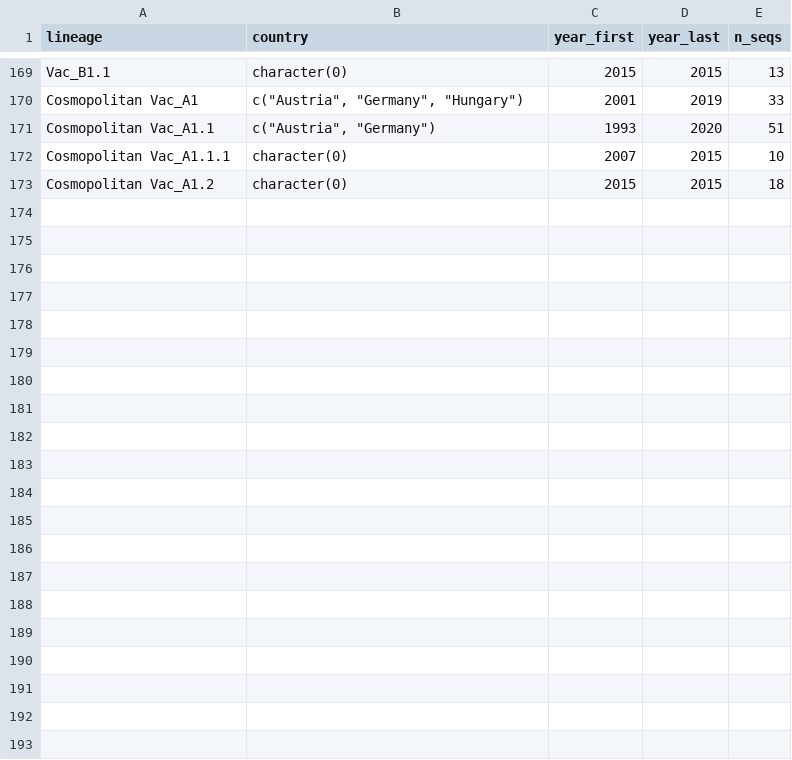
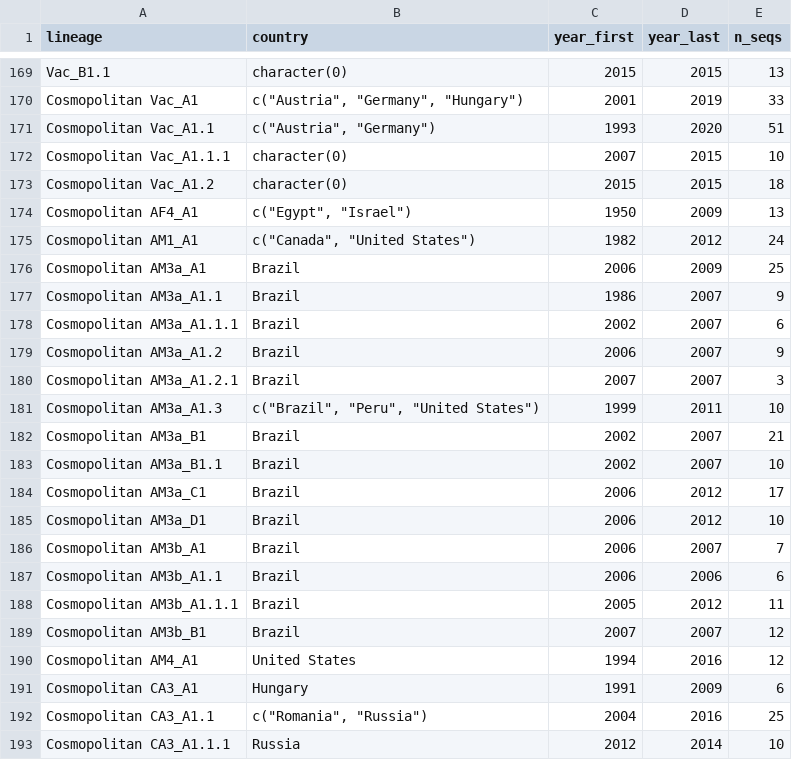
Before and after one commit to KathrynCampbell/MADDOG, a CSV file: inst/extdata/References/RABV_WGS/lineage_info.csv, drawn as a sheet; only a part is shown, gaps mark what is left out.

```diff
--- a/inst/extdata/References/RABV_WGS/lineage_info.csv
+++ b/inst/extdata/References/RABV_WGS/lineage_info.csv
@@ -173 +173,21 @@
 "Cosmopolitan Vac_A1.2","character(0)",2015,2015,18
+"Cosmopolitan AF4_A1","c(""Egypt"", ""Israel"")",1950,2009,13
+"Cosmopolitan AM1_A1","c(""Canada"", ""United States"")",1982,2012,24
+"Cosmopolitan AM3a_A1","Brazil",2006,2009,25
+"Cosmopolitan AM3a_A1.1","Brazil",1986,2007,9
+"Cosmopolitan AM3a_A1.1.1","Brazil",2002,2007,6
+"Cosmopolitan AM3a_A1.2","Brazil",2006,2007,9
+"Cosmopolitan AM3a_A1.2.1","Brazil",2007,2007,3
+"Cosmopolitan AM3a_A1.3","c(""Brazil"", ""Peru"", ""United States"")",1999,2011,10
+"Cosmopolitan AM3a_B1","Brazil",2002,2007,21
+"Cosmopolitan AM3a_B1.1","Brazil",2002,2007,10
+"Cosmopolitan AM3a_C1","Brazil",2006,2012,17
+"Cosmopolitan AM3a_D1","Brazil",2006,2012,10
+"Cosmopolitan AM3b_A1","Brazil",2006,2007,7
+"Cosmopolitan AM3b_A1.1","Brazil",2006,2006,6
+"Cosmopolitan AM3b_A1.1.1","Brazil",2005,2012,11
+"Cosmopolitan AM3b_B1","Brazil",2007,2007,12
+"Cosmopolitan AM4_A1","United States",1994,2016,12
+"Cosmopolitan CA3_A1","Hungary",1991,2009,6
+"Cosmopolitan CA3_A1.1","c(""Romania"", ""Russia"")",2004,2016,25
+"Cosmopolitan CA3_A1.1.1","Russia",2012,2014,10
```
Also changed, not shown: inst/extdata/References/RABV_WGS/reference_clusters.csv, 1 other file.
